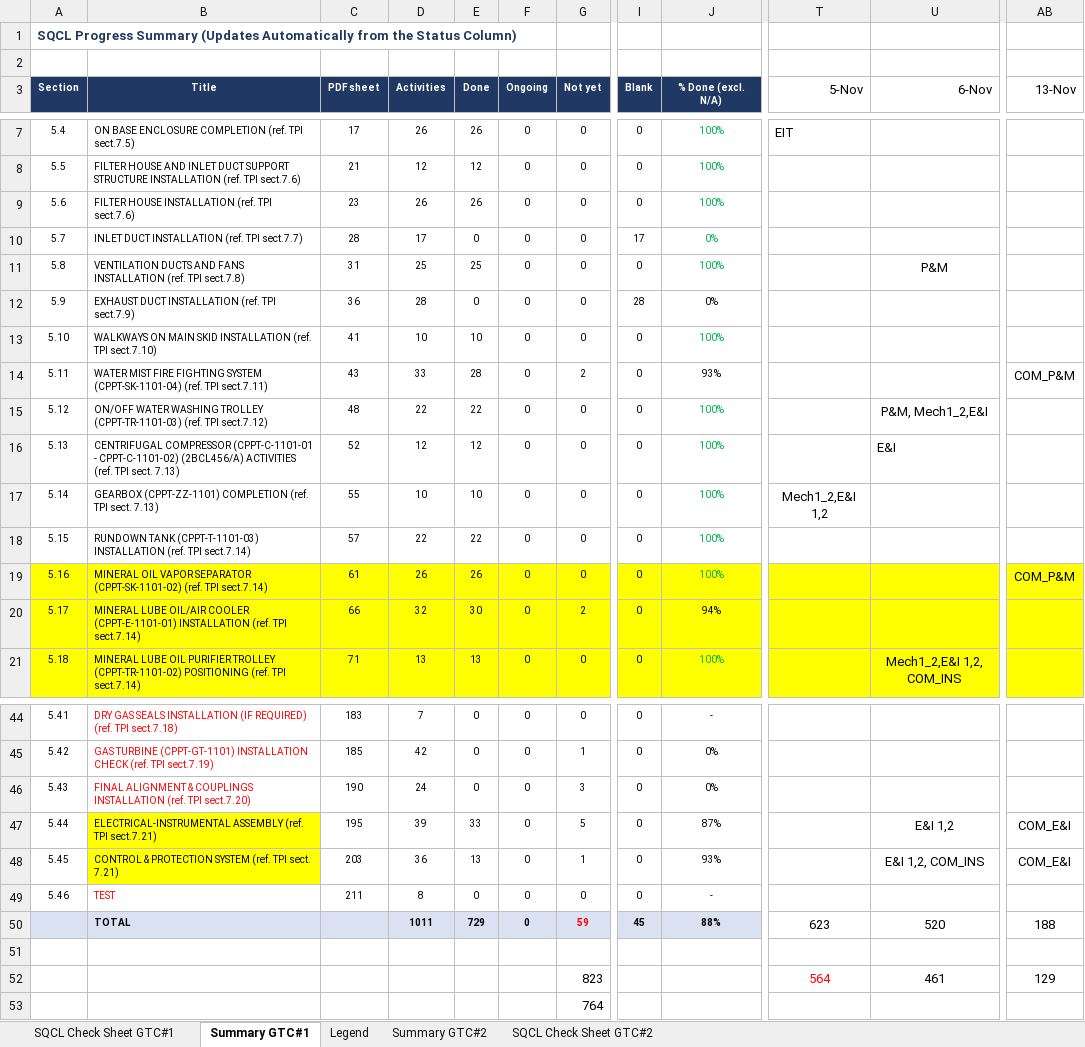
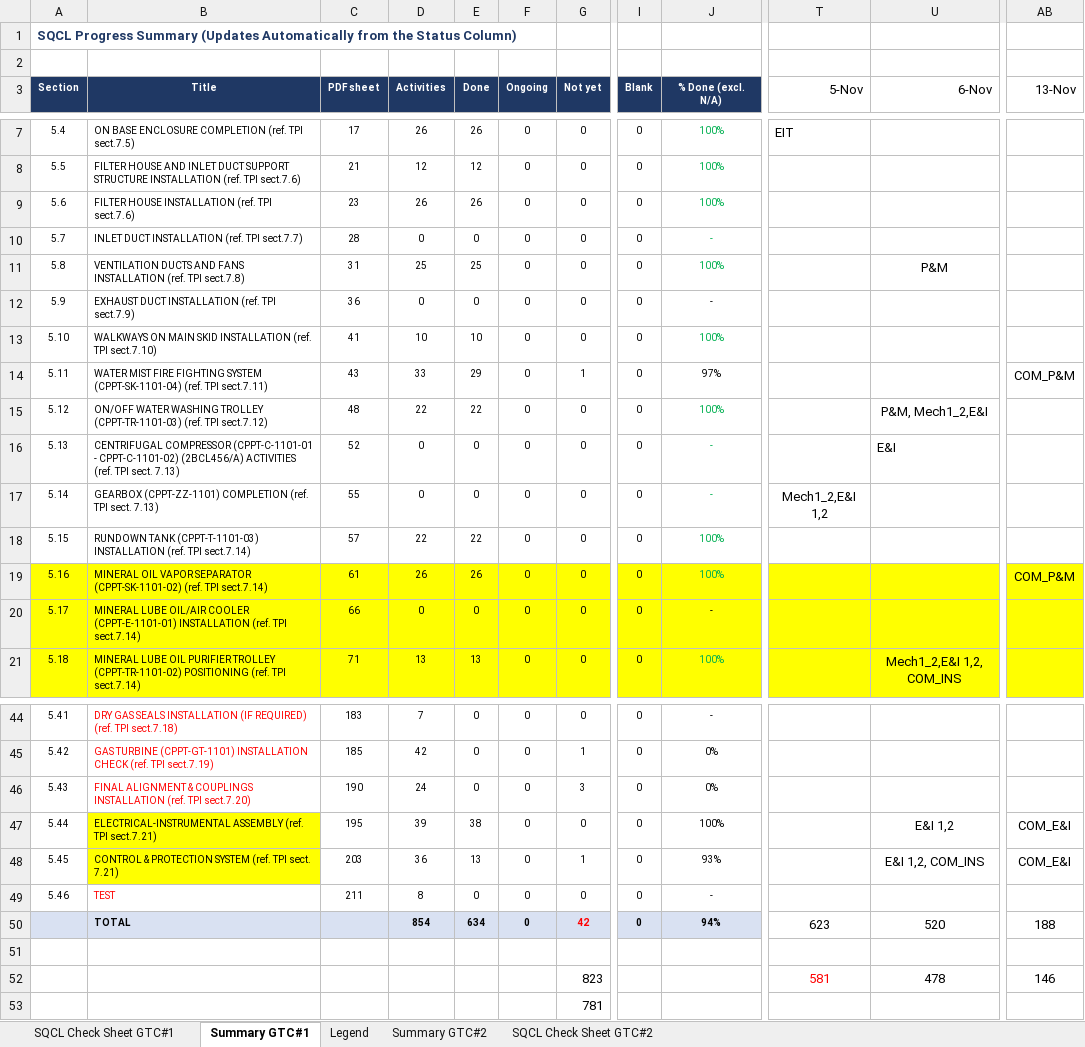
Before and after one commit to vubadien1983-droid/sqcl-dashboard, an Excel workbook: onedrive_file.xlsx, sheet Summary GTC#1, drawn as a sheet; only a part is shown, gaps mark what is left out; values as stored, in another font and other column widths than the file's, no borders; the diff covers the shown part only; the diff names each change by its address in the sheet, - before the commit and + after, or states it on an @@ line.

```diff
--- a/onedrive_file.xlsx (sheet Summary GTC#1)
+++ b/onedrive_file.xlsx (sheet Summary GTC#1)
-D10 (Activities): 17
+D10 (Activities): 0
-I10 (Blank): 17
+I10 (Blank): 0
-J10 (% Done (excl. N/A)): 0%
+J10 (% Done (excl. N/A)): -
-D12 (Activities): 28
+D12 (Activities): 0
-I12 (Blank): 28
+I12 (Blank): 0
-J12 (% Done (excl. N/A)): 0%
+J12 (% Done (excl. N/A)): -
-E14 (Done): 28
+E14 (Done): 29
-G14 (Not yet): 2
+G14 (Not yet): 1
-J14 (% Done (excl. N/A)): 93%
+J14 (% Done (excl. N/A)): 97%
-D16 (Activities): 12
+D16 (Activities): 0
-E16 (Done): 12
+E16 (Done): 0
-J16:J17 (% Done (excl. N/A)): 100%
+J16:J17 (% Done (excl. N/A)): -
-D17 (Activities): 10
+D17 (Activities): 0
-E17 (Done): 10
+E17 (Done): 0
-D20 (Activities): 32
+D20 (Activities): 0
-E20 (Done): 30
+E20 (Done): 0
-G20 (Not yet): 2
+G20 (Not yet): 0
-J20 (% Done (excl. N/A)): 94%
+J20 (% Done (excl. N/A)): -
-E47 (Done): 33
+E47 (Done): 38
-G47 (Not yet): 5
+G47 (Not yet): 0
-J47 (% Done (excl. N/A)): 87%
+J47 (% Done (excl. N/A)): 100%
-D50 (Activities): 1011
+D50 (Activities): 854
-E50 (Done): 729
+E50 (Done): 634
-G50 (Not yet): 59
+G50 (Not yet): 42
-I50 (Blank): 45
+I50 (Blank): 0
-J50 (% Done (excl. N/A)): 88%
+J50 (% Done (excl. N/A)): 94%
-T52 (5-Nov): 564
+T52 (5-Nov): 581
-U52 (6-Nov): 461
+U52 (6-Nov): 478
-AB52 (13-Nov): 129
+AB52 (13-Nov): 146
-G53 (Not yet): 764
+G53 (Not yet): 781
```
Also changed, not shown: 10 edited cells elsewhere in this sheet, sheet SQCL Check Sheet GTC#1, hidden cells, 4 other files.
